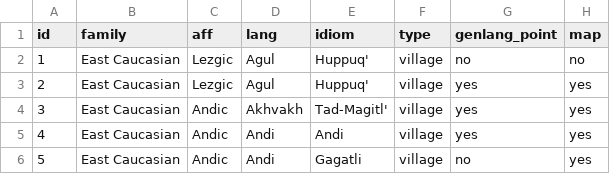
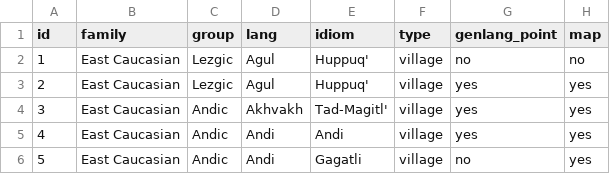
Before and after one commit to LingConLab/TALD, a TSV file: data/orig_table/caritive_attr.tsv, drawn as a sheet; only a part is shown; the diff names each change by its address in the sheet, - before the commit and + after, or states it on an @@ line.

```diff
--- a/data/orig_table/caritive_attr.tsv
+++ b/data/orig_table/caritive_attr.tsv
-C1: aff
+C1: group
```
Also changed, not shown: data/orig_table/caritive_adv.tsv, 2 other files.
